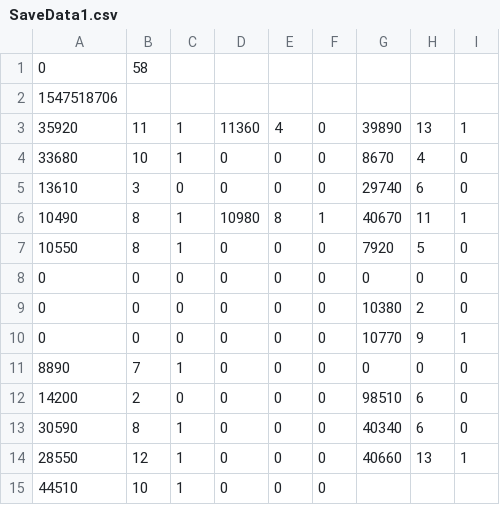
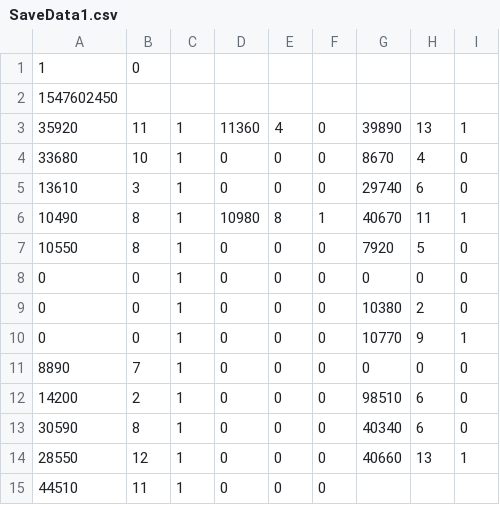
Before and after one commit to Harutaka-Tsujino/StarLight_Line, a CSV file: StarLight_Line/SaveData/SaveData1.csv, drawn as a sheet; removed rows and columns are numbered as before the commit, all else as after; the diff names each change by its address in the sheet, - before the commit and + after, or states it on an @@ line.

```diff
--- a/StarLight_Line/SaveData/SaveData1.csv
+++ b/StarLight_Line/SaveData/SaveData1.csv
-row 1: 0 | 58
+row 1: 1 | 0
-A2: 1547518706
+A2: 1547602450
-C5: 0
+C5: 1
-C8:C10: 0
+C8:C10: 1
-C12: 0
+C12: 1
-B15: 10
+B15: 11
```
Also changed, not shown: StarLight_Line/SaveData/SaveData2.csv, StarLight_Line/StageData/AQUARIUS.csv.
